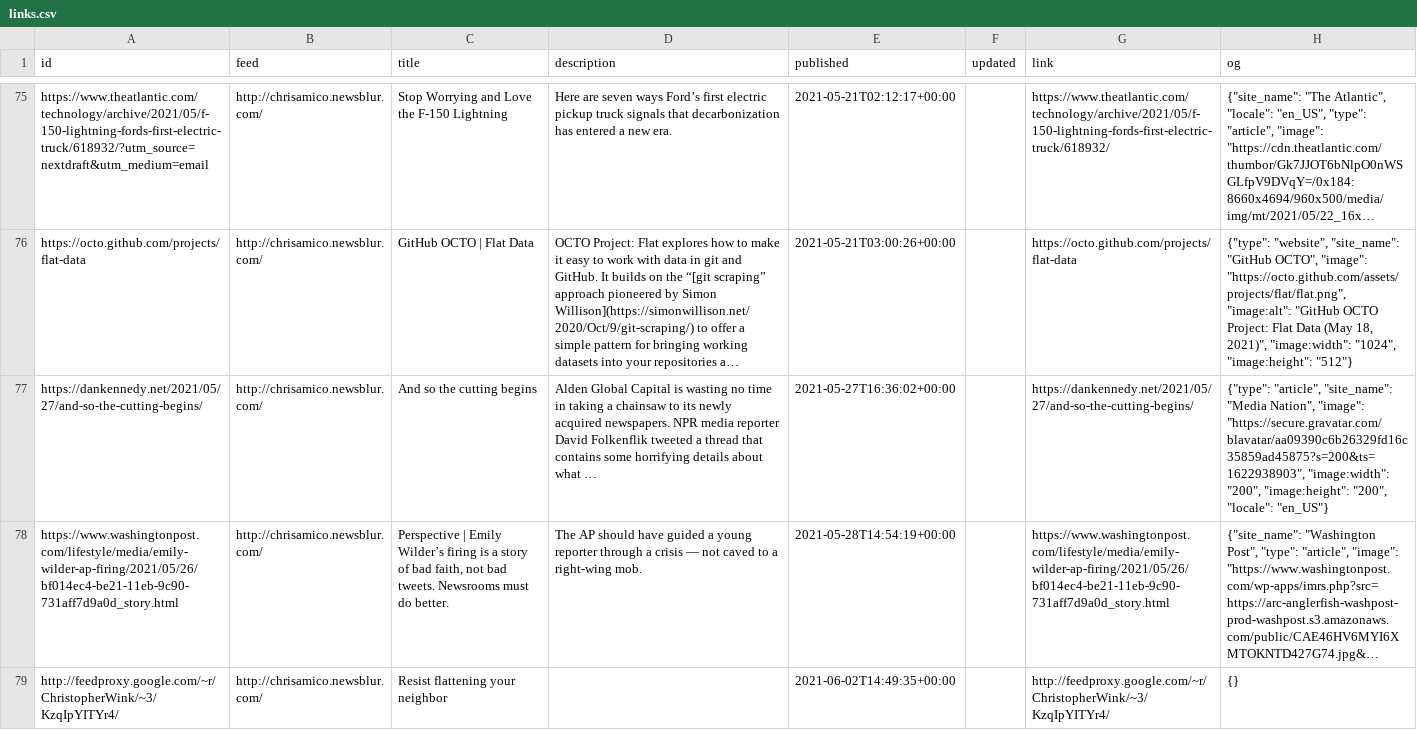
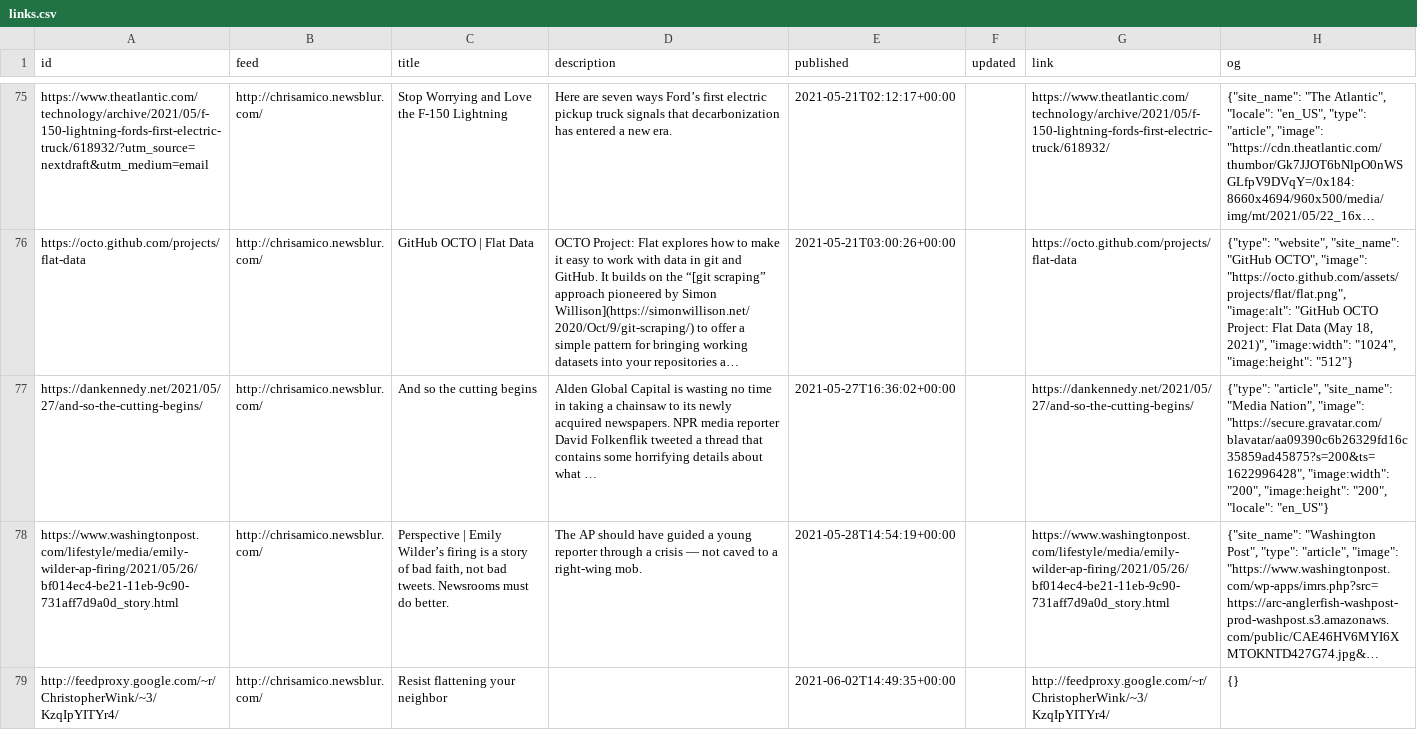
Before and after one commit to eyeseast/chrisamico.com, a CSV file: static/links.csv, drawn as a sheet; only a part is shown, gaps mark what is left out; long unchanged cells end in …; the diff names each change by its address in the sheet, - before the commit and + after, or states it on an @@ line.

```diff
--- a/static/links.csv
+++ b/static/links.csv
-H77 (og): …Nation", "image": "https://secure.gravatar.com/blavatar/aa09390c6b26329fd16c35859ad45875?s=200&ts=1622938903", "image:width": "200",…
+H77 (og): …Nation", "image": "https://secure.gravatar.com/blavatar/aa09390c6b26329fd16c35859ad45875?s=200&ts=1622996428", "image:width": "200",…
```
Also changed, not shown: 3 other files.
